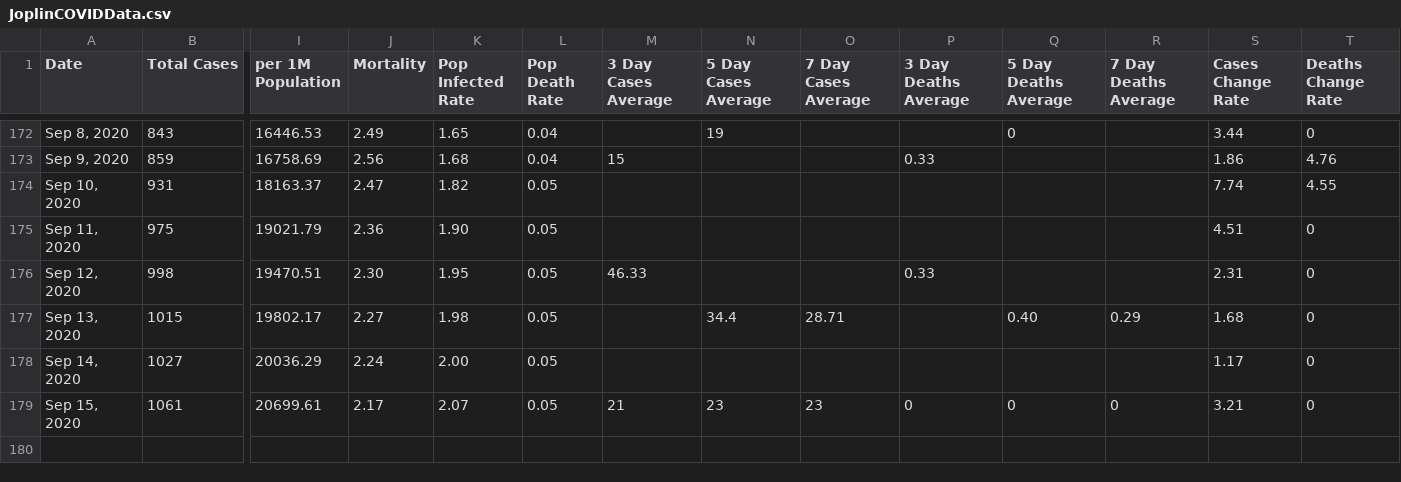
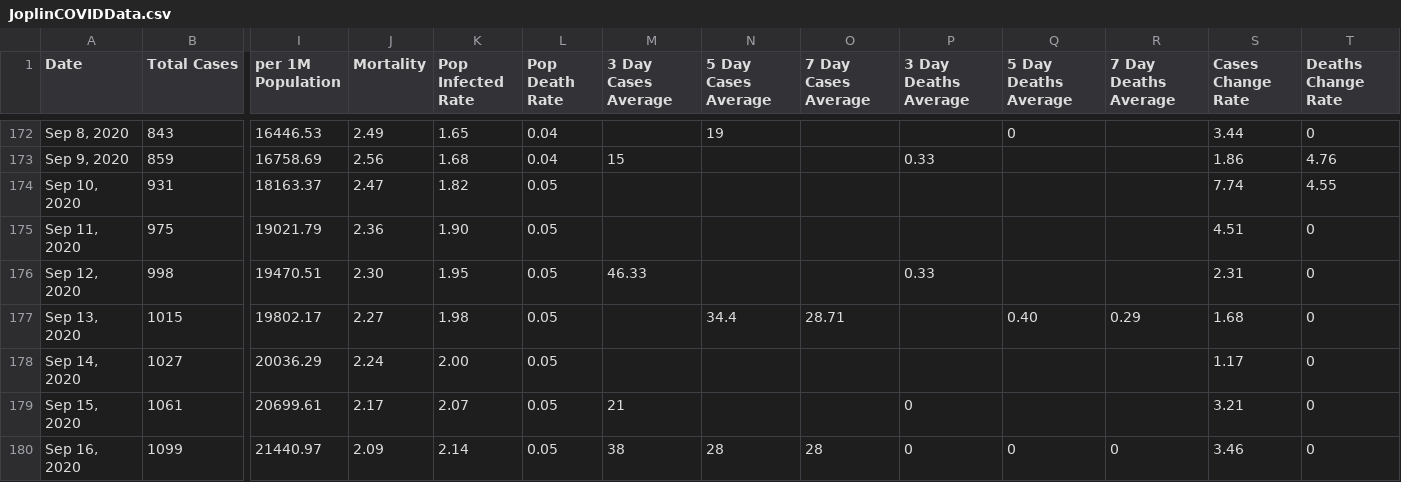
Before and after one commit to NextStarIndustries/COVIDCalc, a CSV file: JoplinCOVIDData.csv, drawn as a sheet; only a part is shown, gaps mark what is left out; rows hold the shown columns only; the diff names each change by its address in the sheet, - before the commit and + after, or states it on an @@ line.

```diff
--- a/JoplinCOVIDData.csv
+++ b/JoplinCOVIDData.csv
-N179 (5 Day Cases Average): 23
+N179 (5 Day Cases Average): (empty)
-O179 (7 Day Cases Average): 23
+O179 (7 Day Cases Average): (empty)
-Q179 (5 Day Deaths Average): 0
+Q179 (5 Day Deaths Average): (empty)
-R179 (7 Day Deaths Average): 0
+R179 (7 Day Deaths Average): (empty)
+row 180: Sep 16, 2020 | 1099 | 21440.97 | 2.09 | 2.14 | 0.05 | 38 | 28 | 28 | 0 | 0 | 0 | 3.46 | 0
```
Also changed, not shown: MOCOVID19DATA.csv.
